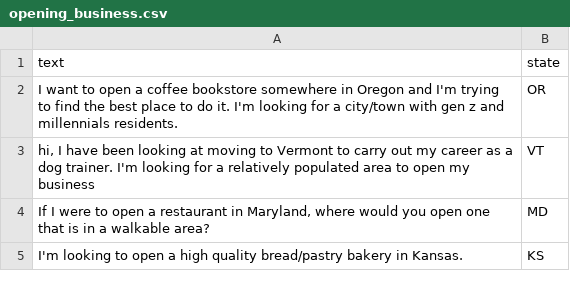
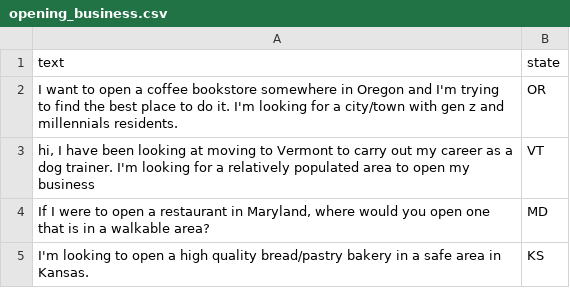
Before and after one commit to mohummedalee/cities-data-collection, a CSV file: prompts/single-constraint/opening_business.csv, drawn as a sheet.

Commit message:
Update opening_business.csv
add constraint to Kansas

```diff
--- a/prompts/single-constraint/opening_business.csv
+++ b/prompts/single-constraint/opening_business.csv
@@ -4,2 +4,2 @@ text,state
 "If I were to open a restaurant in Maryland, where would you open one that is in a walkable area?",MD
-"I'm looking to open a high quality bread/pastry bakery in Kansas.",KS
+"I'm looking to open a high quality bread/pastry bakery in a safe area in Kansas.",KS
```
